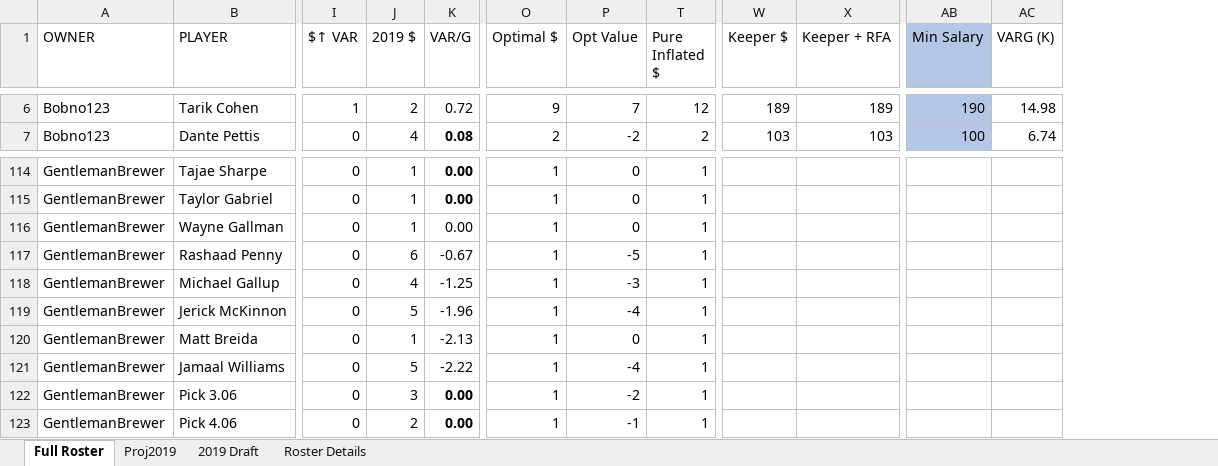
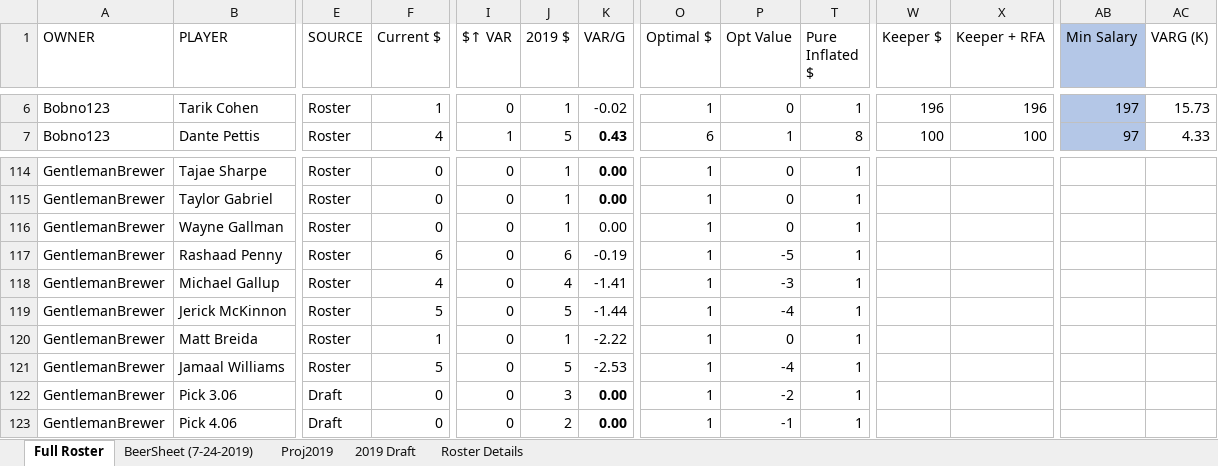
Before and after one commit to apranger/degenerates, an Excel workbook: Degenerates Roster - 2019 Offseason.xlsx, sheet Full Roster, drawn as a sheet; only a part is shown, gaps mark what is left out; values as stored, in another font and other column widths than the file's, no borders; charts and pictures and table styles not drawn; the diff covers the shown part only; the diff names each change by its address in the sheet, - before the commit and + after, or states it on an @@ line.

```diff
--- a/Degenerates Roster - 2019 Offseason.xlsx (sheet Full Roster)
+++ b/Degenerates Roster - 2019 Offseason.xlsx (sheet Full Roster)
+sheet tab: BeerSheet (7-24-2019)
@@ column E (SOURCE) unhidden, rows 6-7: Roster | Roster; rows 114-123: Roster | Roster | Roster | Roster | Roster | Roster | Roster | Roster | Draft | Draft @@
@@ column F (Current $) unhidden, rows 6-7: 1 | 4; rows 114-123: 0 | 0 | 0 | 6 | 4 | 5 | 1 | 5 | 0 | 0 @@
-I6 ($↑ VAR): 1
+I6 ($↑ VAR): 0
-J6 (2019 $): 2
+J6 (2019 $): 1
-K6 (VAR/G): 0.72
+K6 (VAR/G): -0.02
-O6 (Optimal $): 9
+O6 (Optimal $): 1
-P6 (Opt Value): 7
+P6 (Opt Value): 0
-T6 (Pure Inflated $): 12
+T6 (Pure Inflated $): 1
-W6 (Keeper $): 189
+W6 (Keeper $): 196
-X6 (Keeper + RFA): 189
+X6 (Keeper + RFA): 196
-AB6 (Min Salary): 190
+AB6 (Min Salary): 197
-AC6 (VARG (K)): 14.98
+AC6 (VARG (K)): 15.73
-I7 ($↑ VAR): 0
+I7 ($↑ VAR): 1
-J7 (2019 $): 4
+J7 (2019 $): 5
-K7 (VAR/G): 0.08
+K7 (VAR/G): 0.43
-O7 (Optimal $): 2
+O7 (Optimal $): 6
-P7 (Opt Value): -2
+P7 (Opt Value): 1
-T7 (Pure Inflated $): 2
+T7 (Pure Inflated $): 8
-W7 (Keeper $): 103
+W7 (Keeper $): 100
-X7 (Keeper + RFA): 103
+X7 (Keeper + RFA): 100
-AB7 (Min Salary): 100
+AB7 (Min Salary): 97
-AC7 (VARG (K)): 6.74
+AC7 (VARG (K)): 4.33
-K117 (VAR/G): -0.67
+K117 (VAR/G): -0.19
-K118 (VAR/G): -1.25
+K118 (VAR/G): -1.41
-K119 (VAR/G): -1.96
+K119 (VAR/G): -1.44
-K120 (VAR/G): -2.13
+K120 (VAR/G): -2.22
-K121 (VAR/G): -2.22
+K121 (VAR/G): -2.53
```
Also changed, not shown: 572 edited cells elsewhere in this sheet, sheet Proj2019, formulas that keep their value, hidden cells.
